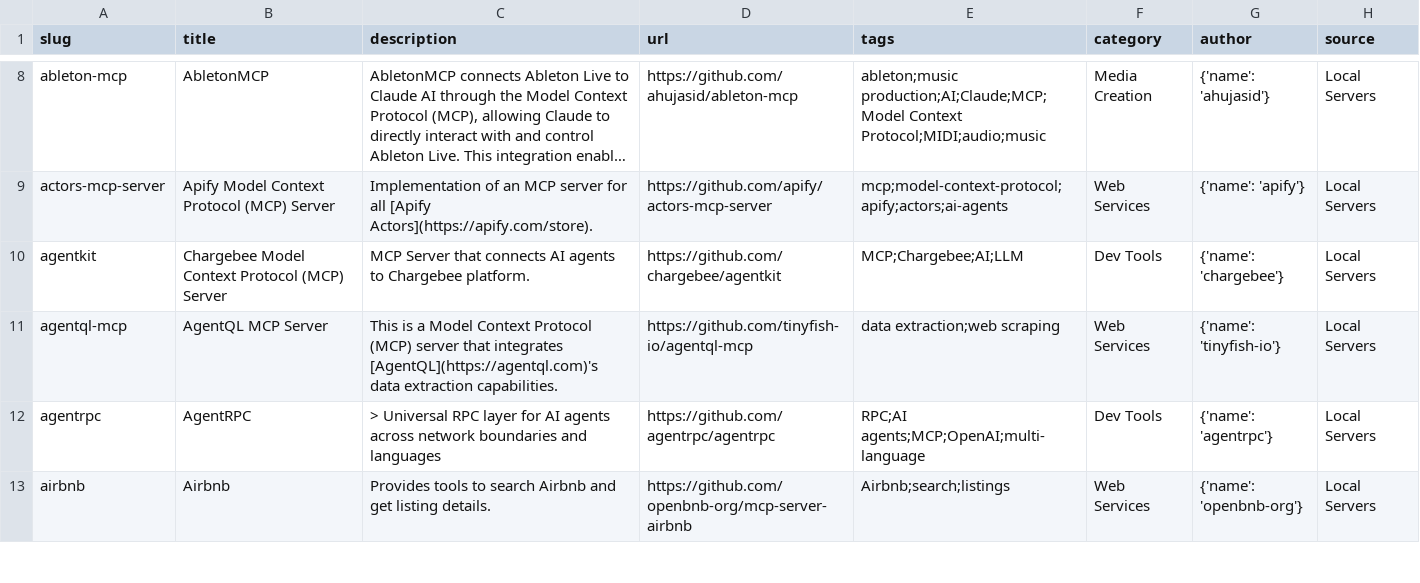
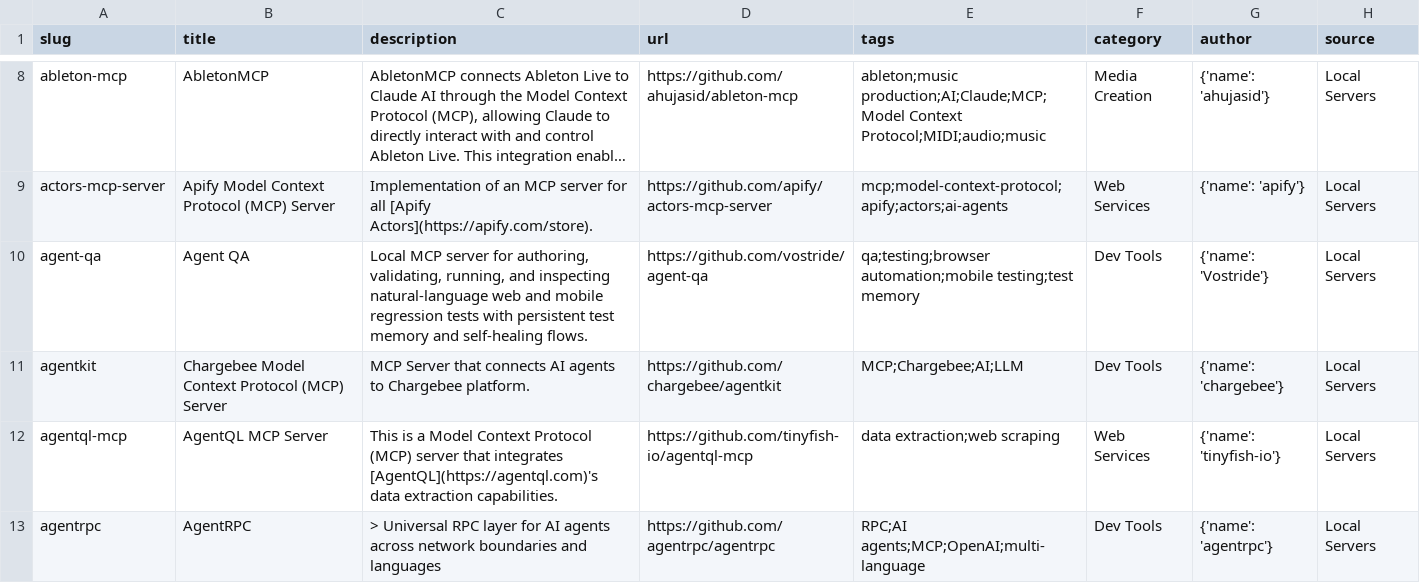
Before and after one commit to Chat2AnyLLM/awesome-mcp-servers, a CSV file: dist/servers.csv, drawn as a sheet; only a part is shown, gaps mark what is left out; the shorter side is filled out with more unchanged rows; long unchanged cells end in ….

Commit message:
fix: regenerate catalog for Agent QA (#8)
Co-authored-by: James Zhu <zhujian0805@gmail.com>

```diff
--- a/dist/servers.csv
+++ b/dist/servers.csv
@@ -9,2 +9,3 @@
 "actors-mcp-server","Apify Model Context Protocol (MCP) Server","Implementation of an MCP server for all [Apify Actors](https://apify.com/store).","https://github.com/apify/actors-mcp-server","mcp;model-context-protocol;apify;actors;ai-agents","Web Services","{'name': 'apify'}","Local Servers"
+"agent-qa","Agent QA","Local MCP server for authoring, validating, running, and inspecting natural-language web and mobile regression tests with persistent test memory and self-healing flows.","https://github.com/vostride/agent-qa","qa;testing;browser automation;mobile testing;test memory","Dev Tools","{'name': 'Vostride'}","Local Servers"
 "agentkit","Chargebee Model Context Protocol (MCP) Server","MCP Server that connects AI agents to Chargebee platform.","https://github.com/chargebee/agentkit","MCP;Chargebee;AI;LLM","Dev Tools","{'name': 'chargebee'}","Local Servers"
```
Also changed, not shown: 5 other files.
